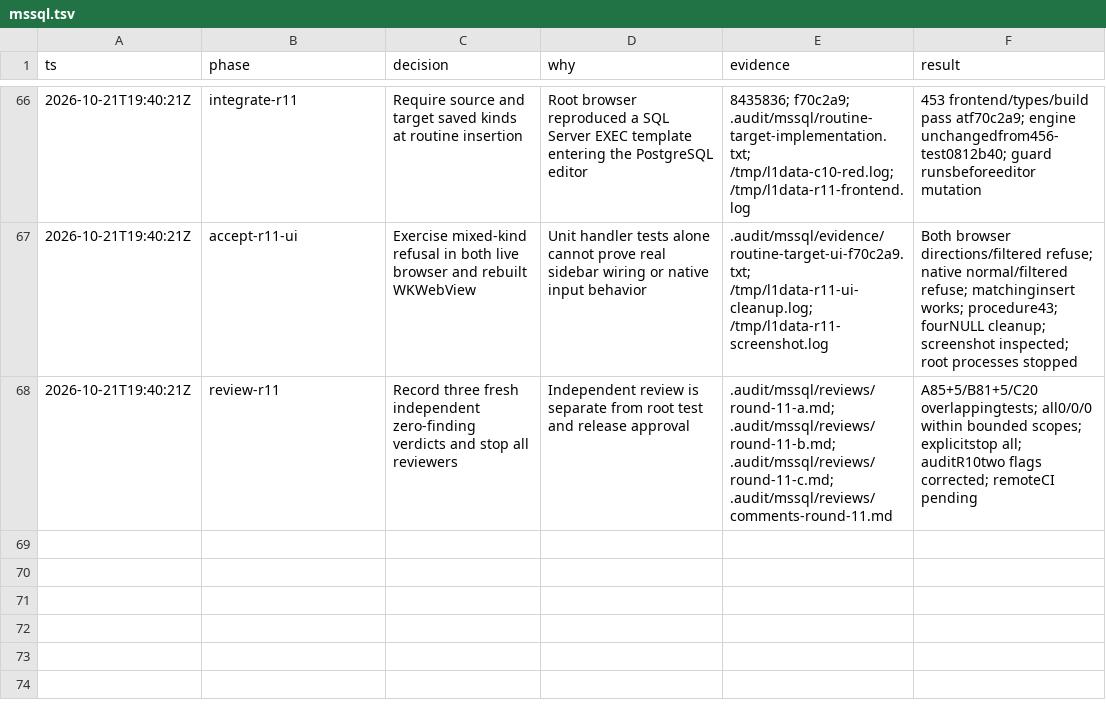
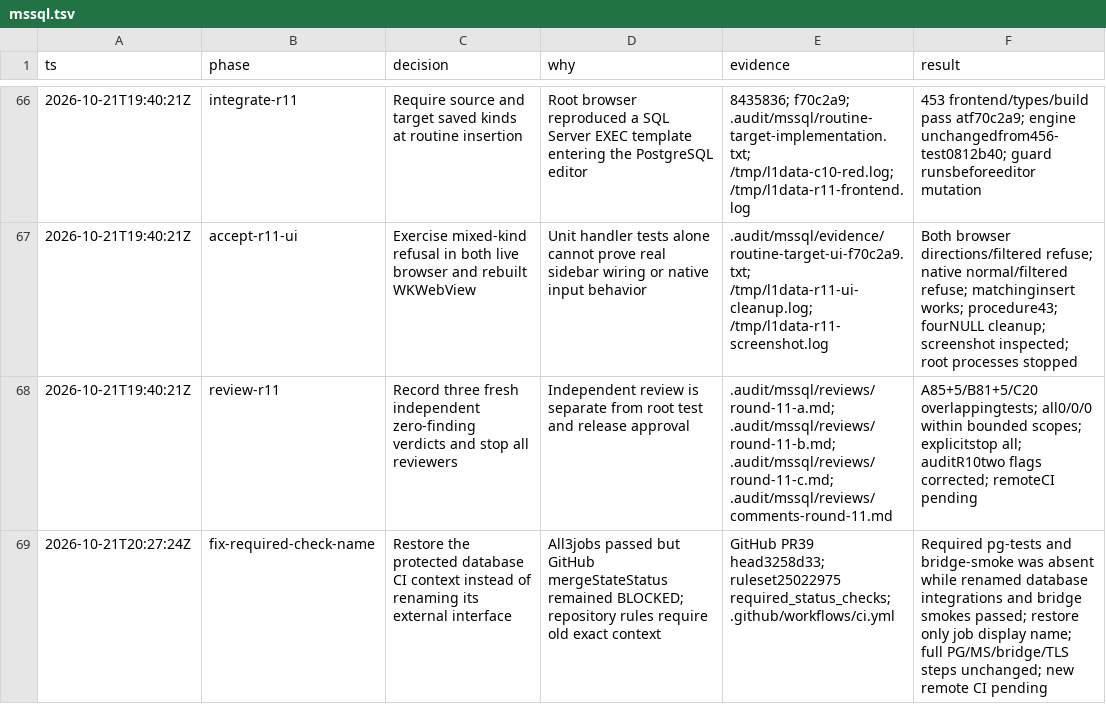
Before and after one commit to ImNallen/L1-Data, a TSV file: .audit/mssql.tsv, drawn as a sheet; only a part is shown, gaps mark what is left out.

Commit message:
fix(scaffold): restore required database check name

```diff
--- a/.audit/mssql.tsv
+++ b/.audit/mssql.tsv
@@ -68 +68,2 @@ ts	phase	decision	why	evidence	result
 2026-10-21T19:40:21Z	review-r11	Record three fresh independent zero-finding verdicts and stop all reviewers	Independent review is separate from root test and release approval	.audit/mssql/reviews/round-11-a.md; .audit/mssql/reviews/round-11-b.md; .audit/mssql/reviews/round-11-c.md; .audit/mssql/reviews/comments-round-11.md	A85+5/B81+5/C20 overlappingtests; all0/0/0 within bounded scopes; explicitstop all; auditR10two flags corrected; remoteCI pending
+2026-10-21T20:27:24Z	fix-required-check-name	Restore the protected database CI context instead of renaming its external interface	All3jobs passed but GitHub mergeStateStatus remained BLOCKED; repository rules require old exact context	GitHub PR39 head3258d33; ruleset25022975 required_status_checks; .github/workflows/ci.yml	Required pg-tests and bridge-smoke was absent while renamed database integrations and bridge smokes passed; restore only job display name; full PG/MS/bridge/TLS steps unchanged; new remote CI pending
```
Also changed, not shown: 1 other file.
